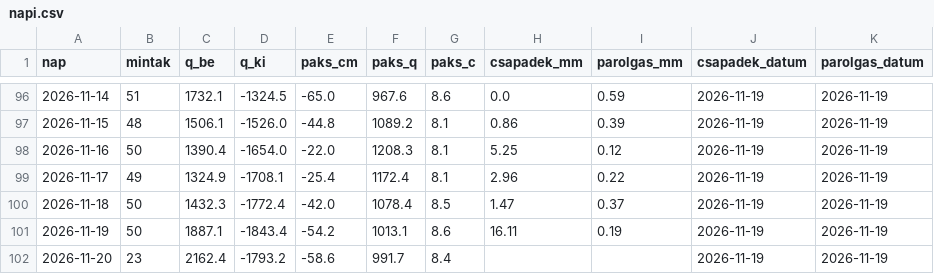
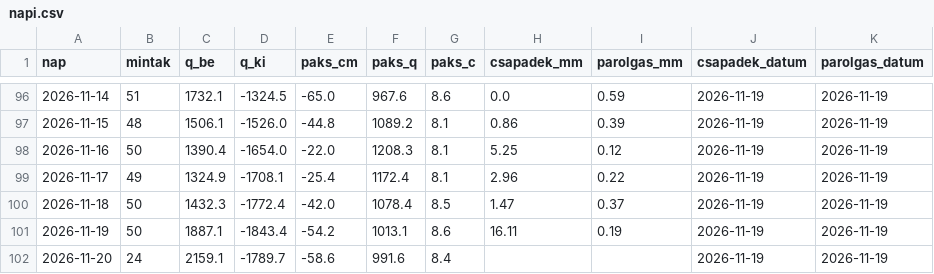
Before and after one commit to lpapp68/basin, a CSV file: archiv/napi.csv, drawn as a sheet; only a part is shown, gaps mark what is left out.

```diff
--- a/archiv/napi.csv
+++ b/archiv/napi.csv
@@ -101,2 +101,2 @@ nap,mintak,q_be,q_ki,paks_cm,paks_q,paks_c,csapadek_mm,parolgas_mm,csapadek_datu
 2026-11-19,50,1887.1,-1843.4,-54.2,1013.1,8.6,16.11,0.19,2026-11-19,2026-11-19
-2026-11-20,23,2162.4,-1793.2,-58.6,991.7,8.4,,,2026-11-19,2026-11-19
+2026-11-20,24,2159.1,-1789.7,-58.6,991.6,8.4,,,2026-11-19,2026-11-19
```
Also changed, not shown: archiv/oras.csv, 1 other file.
